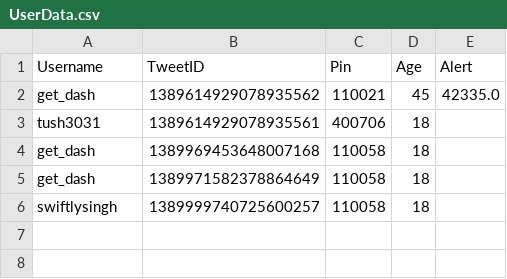
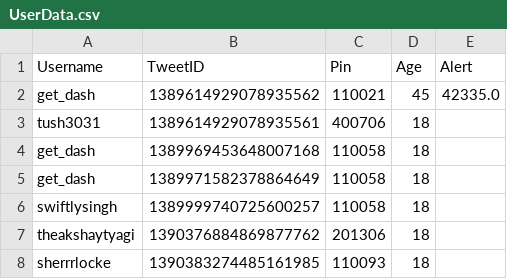
Before and after one commit to swiftlysingh/GetMySlot, a CSV file: UserData.csv, drawn as a sheet; the diff names each change by its address in the sheet, - before the commit and + after, or states it on an @@ line.

```diff
--- a/UserData.csv
+++ b/UserData.csv
+row 7: theakshaytyagi | 1390376884869877762 | 201306 | 18
+row 8: sherrrlocke | 1390383274485161985 | 110093 | 18
```
Also changed, not shown: 4 other files.
